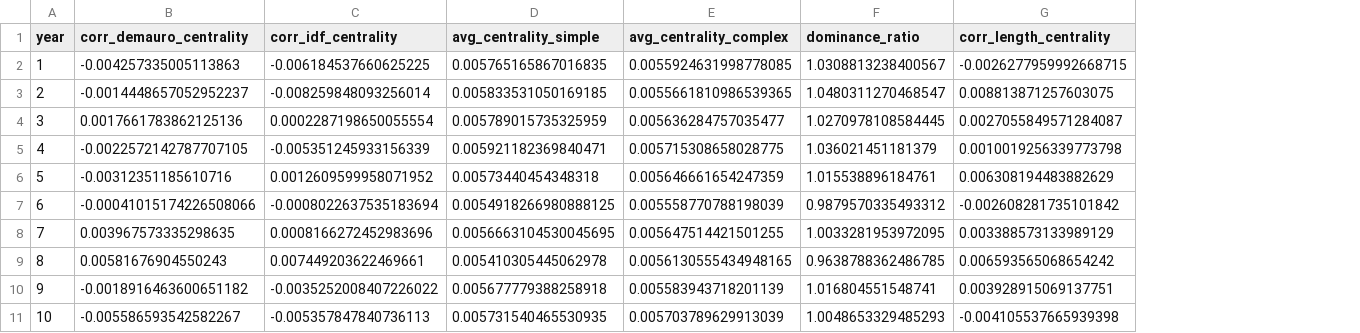
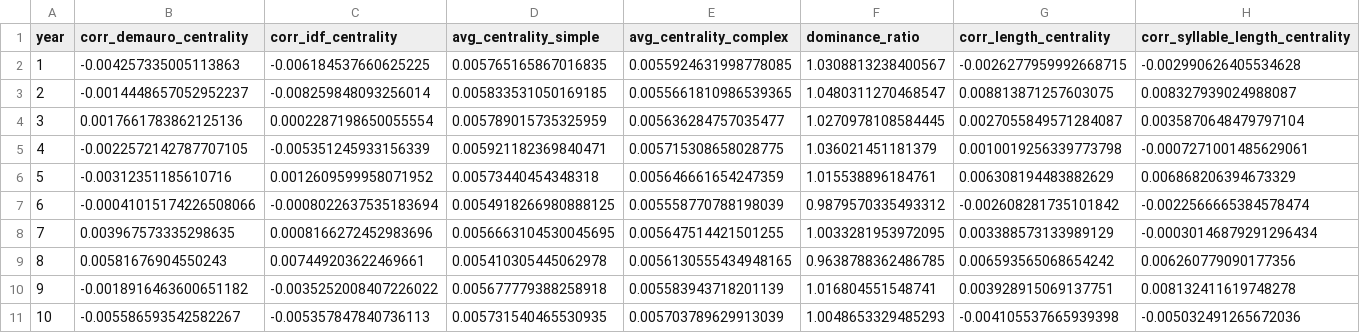
Before and after one commit to ChefBB/acn_project, a CSV file: dynet/centrality_complexity_trends.csv, drawn as a sheet; the diff names each change by its address in the sheet, - before the commit and + after, or states it on an @@ line.

```diff
--- a/dynet/centrality_complexity_trends.csv
+++ b/dynet/centrality_complexity_trends.csv
+column H (corr_syllable_length_centrality), rows 2-11: -0.002990626405534628 | 0.008327939024988087 | 0.0035870648479797104 | -0.0007271001485629061 | 0.006868206394673329 | -0.0022566665384578474 | -0.00030146879291296434 | 0.006260779090177356 | 0.008132411619748278 | -0.005032491265672036
```
Also changed, not shown: 2 other files.
